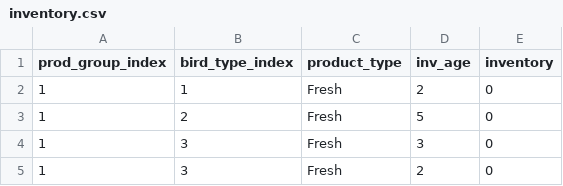
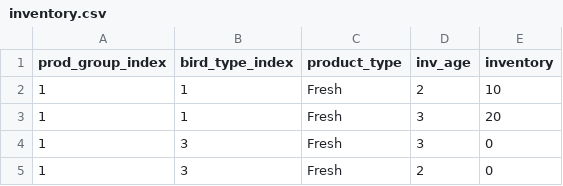
Before and after one commit to mohit-mhjn/byproduct_inventory_opt, a CSV file: src/input_files/inventory.csv, drawn as a sheet; only a part is shown.

Commit message:
Input Files Documented

```diff
--- a/src/input_files/inventory.csv
+++ b/src/input_files/inventory.csv
@@ -1,4 +1,4 @@
 prod_group_index,bird_type_index,product_type,inv_age,inventory
-1,1,Fresh,2,0
-1,2,Fresh,5,0
+1,1,Fresh,2,10
+1,1,Fresh,3,20
 1,3,Fresh,3,0
```
Also changed, not shown: 4 other files.
